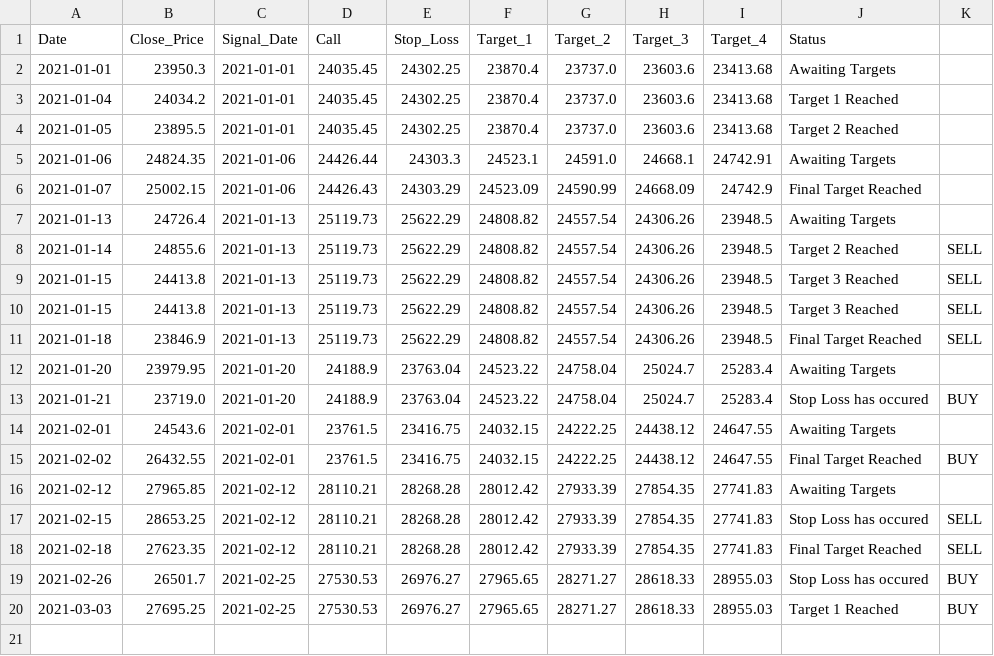
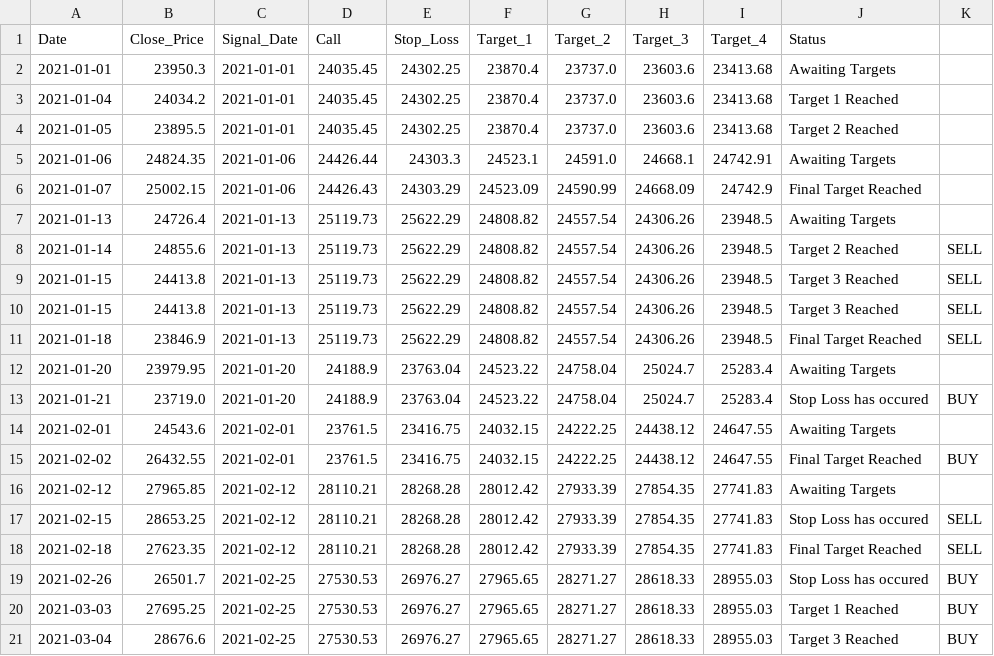
Before and after one commit to Harsh-Sanklecha/stockanalysis, a CSV file: media/SHREECEM_report.csv, drawn as a sheet; the diff names each change by its address in the sheet, - before the commit and + after, or states it on an @@ line.

```diff
--- a/media/SHREECEM_report.csv
+++ b/media/SHREECEM_report.csv
+row 21: 2021-03-04 | 28676.6 | 2021-02-25 | 27530.53 | 26976.27 | 27965.65 | 28271.27 | 28618.33 | 28955.03 | Target 3 Reached | BUY
```
Also changed, not shown: media/BAJFINANCE_report.csv, media/DRREDDY_report.csv, 12 other files.
